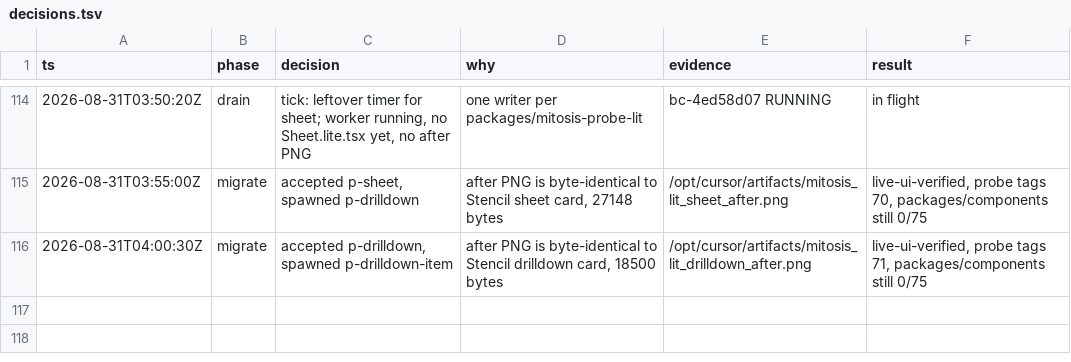
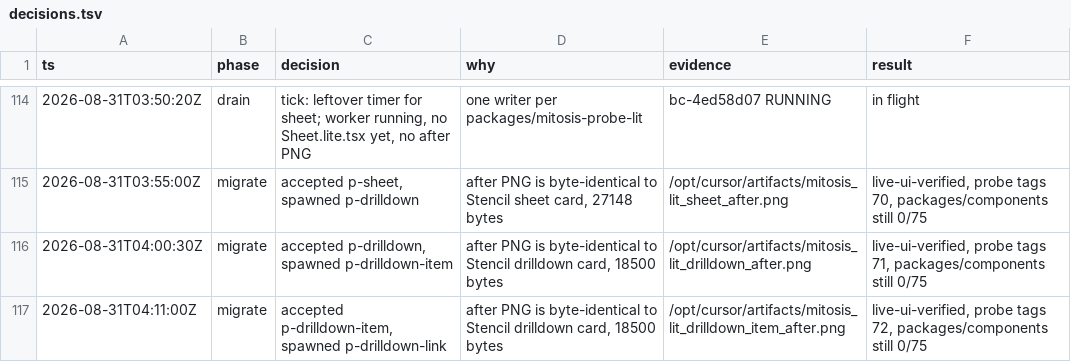
Before and after one commit to kroofy/porsche-design-system, a TSV file: .audit/orchestrate/stencil-to-mitosis/decisions.tsv, drawn as a sheet; only a part is shown, gaps mark what is left out.

```diff
--- a/.audit/orchestrate/stencil-to-mitosis/decisions.tsv
+++ b/.audit/orchestrate/stencil-to-mitosis/decisions.tsv
@@ -116 +116,2 @@ ts	phase	decision	why	evidence	result
 2026-08-31T04:00:30Z	migrate	accepted p-drilldown, spawned p-drilldown-item	after PNG is byte-identical to Stencil drilldown card, 18500 bytes	/opt/cursor/artifacts/mitosis_lit_drilldown_after.png	live-ui-verified, probe tags 71, packages/components still 0/75
+2026-08-31T04:11:00Z	migrate	accepted p-drilldown-item, spawned p-drilldown-link	after PNG is byte-identical to Stencil drilldown card, 18500 bytes	/opt/cursor/artifacts/mitosis_lit_drilldown_item_after.png	live-ui-verified, probe tags 72, packages/components still 0/75
```
Also changed, not shown: .audit/orchestrate/stencil-to-mitosis/ledger.tsv, .audit/orchestrate/stencil-to-mitosis/units.tsv, 2 other files.
